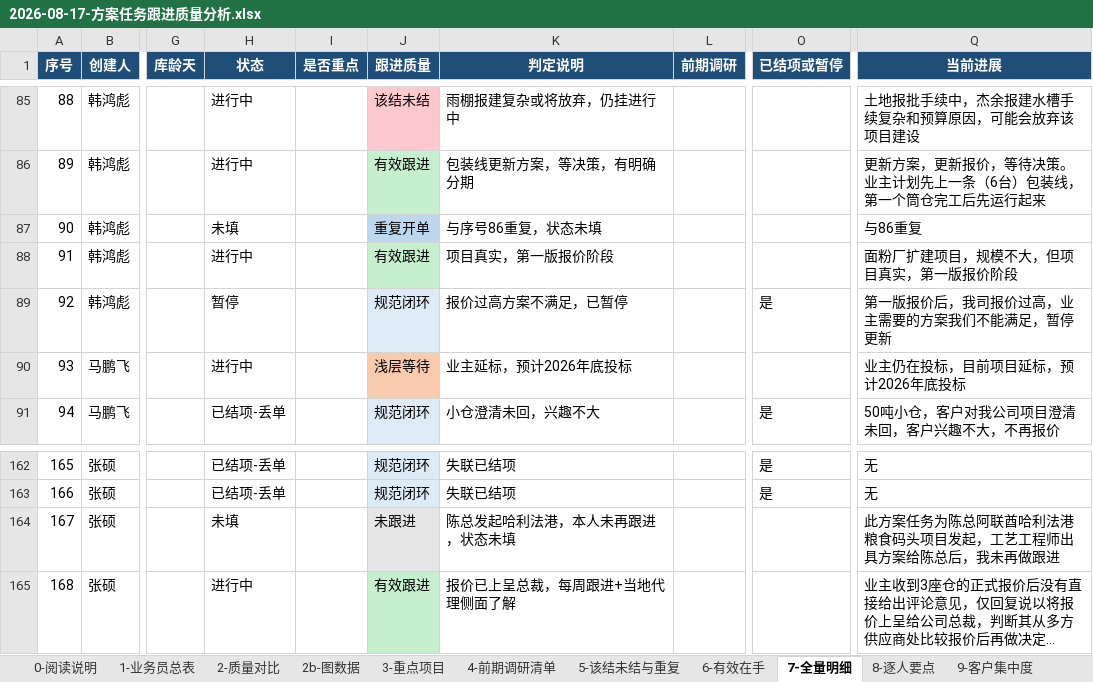
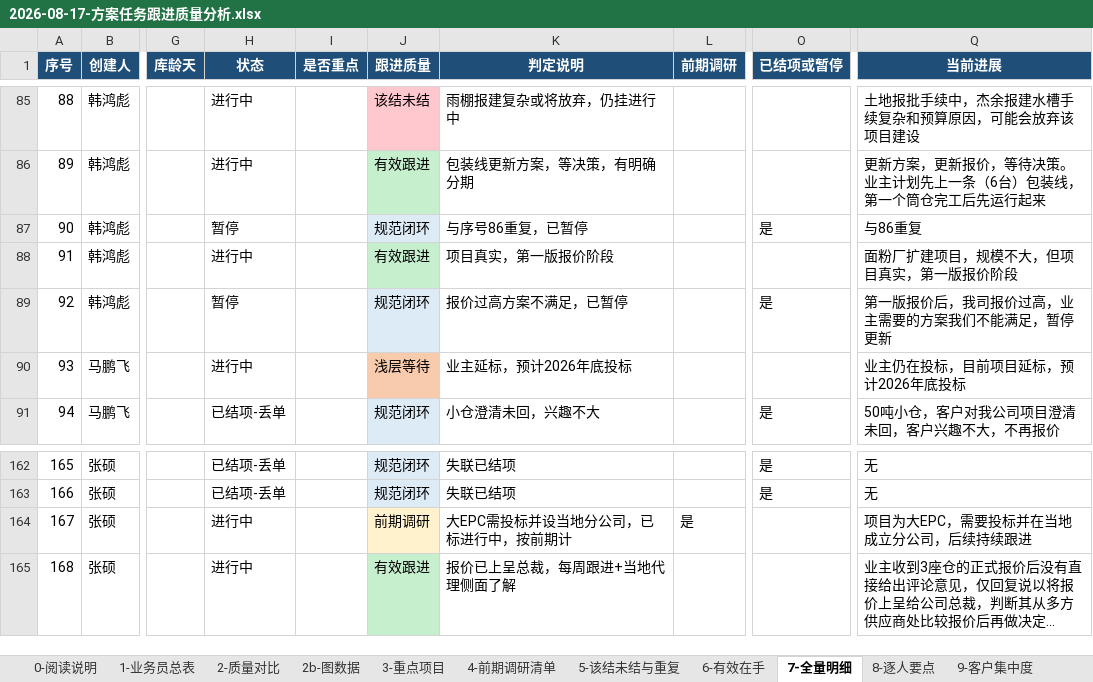
Before and after one commit to liborvybral-collab/sron, an Excel workbook: docs/reports/briefings/business/2026-08-17-方案任务跟进质量分析.xlsx, sheet 7-全量明细, drawn as a sheet; only a part is shown, gaps mark what is left out; long unchanged cells end in …; values as stored, in another font and other column widths than the file's, no borders; the diff names each change by its address in the sheet, - before the commit and + after, or states it on an @@ line.

```diff
--- a/docs/reports/briefings/business/2026-08-17-方案任务跟进质量分析.xlsx (sheet 7-全量明细)
+++ b/docs/reports/briefings/business/2026-08-17-方案任务跟进质量分析.xlsx (sheet 7-全量明细)
-H87 (状态): 未填
+H87 (状态): 暂停
-J87 (跟进质量): 重复开单
+J87 (跟进质量): 规范闭环
-J87 fill: #BDD7EE
+J87 fill: #DDEBF7
-K87 (判定说明): 与序号86重复，状态未填
+K87 (判定说明): 与序号86重复，已暂停
-O87 (已结项或暂停): (empty)
+O87 (已结项或暂停): 是
-H164 (状态): 未填
+H164 (状态): 进行中
-J164 (跟进质量): 未跟进
+J164 (跟进质量): 前期调研
-J164 fill: #E7E6E6
+J164 fill: #FFF2CC
-K164 (判定说明): 陈总发起哈利法港，本人未再跟进，状态未填
+K164 (判定说明): 大EPC需投标并设当地分公司，已标进行中，按前期计
-L164 (前期调研): (empty)
+L164 (前期调研): 是
-Q164 (当前进展): 此方案任务为陈总阿联酋哈利法港粮食码头项目发起，工艺工程师出具方案给陈总后，我未再做跟进
+Q164 (当前进展): 项目为大EPC，需要投标并在当地成立分公司，后续持续跟进
```
Also changed, not shown: sheet 9-客户集中度, sheet 1-业务员总表, sheet 0-阅读说明, sheet 8-逐人要点, sheet 11-打单能力排名, sheet 5-该结未结与重复, 5 more sheets, data/planning-ops/2026-08/方案任务明细-累计创建-20260101-0817-0830更新.xlsx, 8 other files.
